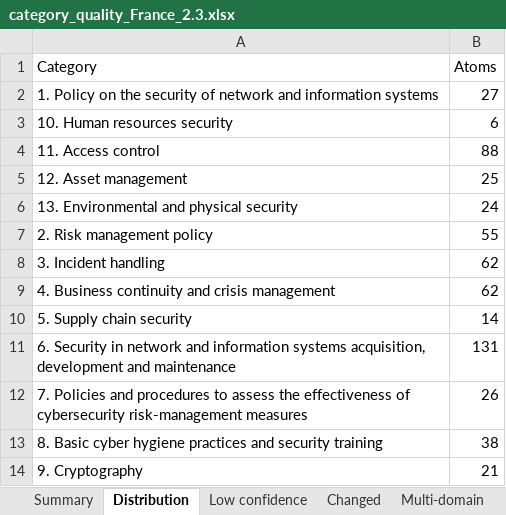
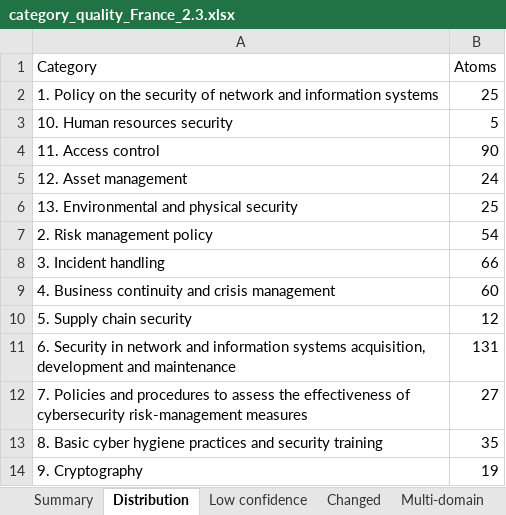
Before and after one commit to aurelienbrun-alt/Agent_mapping, an Excel workbook: reports/category_quality_France_2.3.xlsx, sheet Distribution, drawn as a sheet; values as stored, in another font and other column widths than the file's, no borders; the diff names each change by its address in the sheet, - before the commit and + after, or states it on an @@ line.

```diff
--- a/reports/category_quality_France_2.3.xlsx (sheet Distribution)
+++ b/reports/category_quality_France_2.3.xlsx (sheet Distribution)
-B2 (Atoms): 27
+B2 (Atoms): 25
-B3 (Atoms): 6
+B3 (Atoms): 5
-B4 (Atoms): 88
+B4 (Atoms): 90
-B5 (Atoms): 25
+B5 (Atoms): 24
-B6 (Atoms): 24
+B6 (Atoms): 25
-B7 (Atoms): 55
+B7 (Atoms): 54
-B8 (Atoms): 62
+B8 (Atoms): 66
-B9 (Atoms): 62
+B9 (Atoms): 60
-B10 (Atoms): 14
+B10 (Atoms): 12
-B12 (Atoms): 26
+B12 (Atoms): 27
-B13 (Atoms): 38
+B13 (Atoms): 35
-B14 (Atoms): 21
+B14 (Atoms): 19
```
Also changed, not shown: sheet Multi-domain, sheet Low confidence, sheet Changed, sheet Summary, 47 other files.
